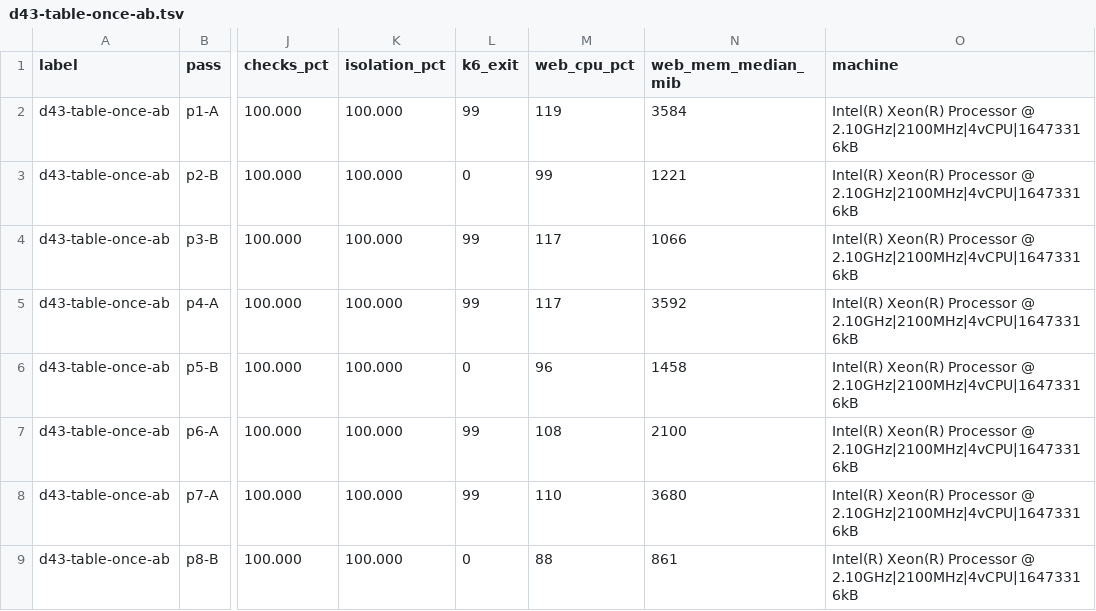
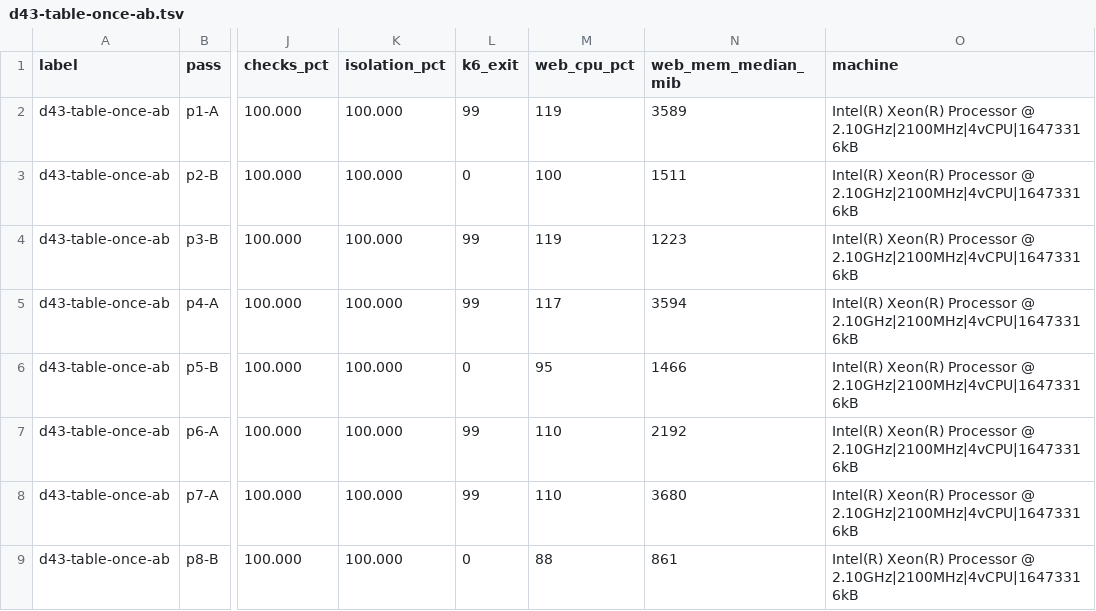
Before and after one commit to Aromero2022/ScaliaHR, a TSV file: scripts/perf/results/d43-table-once-ab.tsv, drawn as a sheet; only a part is shown, gaps mark what is left out; the diff names each change by its address in the sheet, - before the commit and + after, or states it on an @@ line.

```diff
--- a/scripts/perf/results/d43-table-once-ab.tsv
+++ b/scripts/perf/results/d43-table-once-ab.tsv
-N2 (web_mem_median_mib): 3584
+N2 (web_mem_median_mib): 3589
-M3 (web_cpu_pct): 99
+M3 (web_cpu_pct): 100
-N3 (web_mem_median_mib): 1221
+N3 (web_mem_median_mib): 1511
-M4 (web_cpu_pct): 117
+M4 (web_cpu_pct): 119
-N4 (web_mem_median_mib): 1066
+N4 (web_mem_median_mib): 1223
-N5 (web_mem_median_mib): 3592
+N5 (web_mem_median_mib): 3594
-M6 (web_cpu_pct): 96
+M6 (web_cpu_pct): 95
-N6 (web_mem_median_mib): 1458
+N6 (web_mem_median_mib): 1466
-M7 (web_cpu_pct): 108
+M7 (web_cpu_pct): 110
-N7 (web_mem_median_mib): 2100
+N7 (web_mem_median_mib): 2192
```
